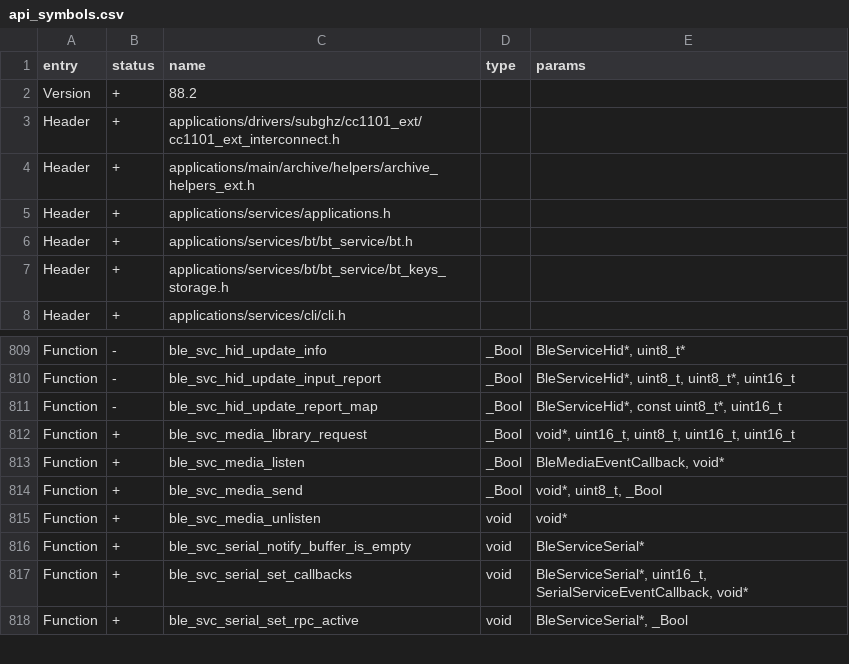
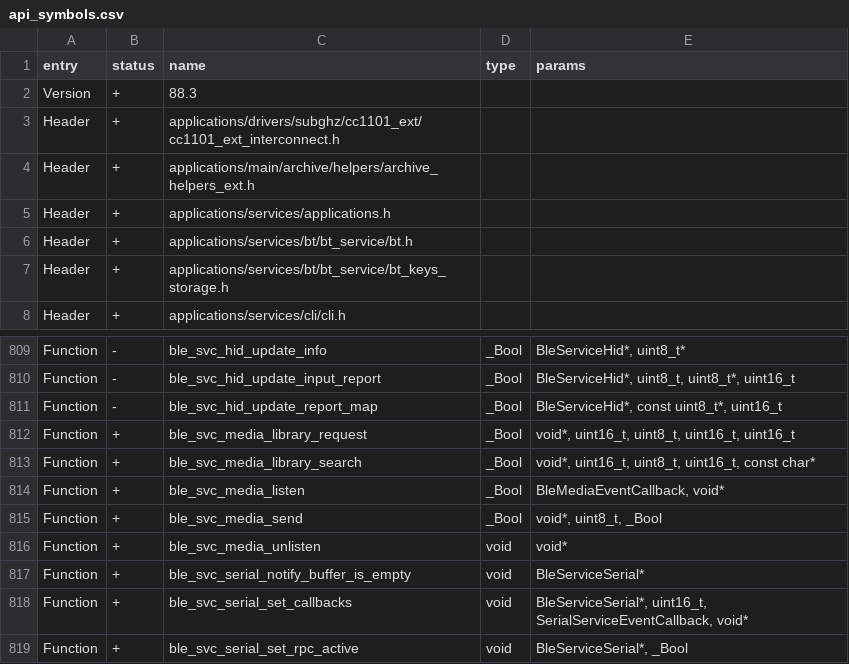
Before and after one commit to mht3/eddy-firmware, a CSV file: targets/f7/api_symbols.csv, drawn as a sheet; only a part is shown, gaps mark what is left out.

```diff
--- a/targets/f7/api_symbols.csv
+++ b/targets/f7/api_symbols.csv
@@ -1,3 +1,3 @@
 entry,status,name,type,params
-Version,+,88.2,,
+Version,+,88.3,,
 Header,+,applications/drivers/subghz/cc1101_ext/cc1101_ext_interconnect.h,,
@@ -812,2 +812,3 @@ Function,-,ble_svc_hid_update_report_map,_Bool,"BleServiceHid*, const uint8_t*,
 Function,+,ble_svc_media_library_request,_Bool,"void*, uint16_t, uint8_t, uint16_t, uint16_t"
+Function,+,ble_svc_media_library_search,_Bool,"void*, uint16_t, uint8_t, uint16_t, const char*"
 Function,+,ble_svc_media_listen,_Bool,"BleMediaEventCallback, void*"
```
Also changed, not shown: 24 other files.
